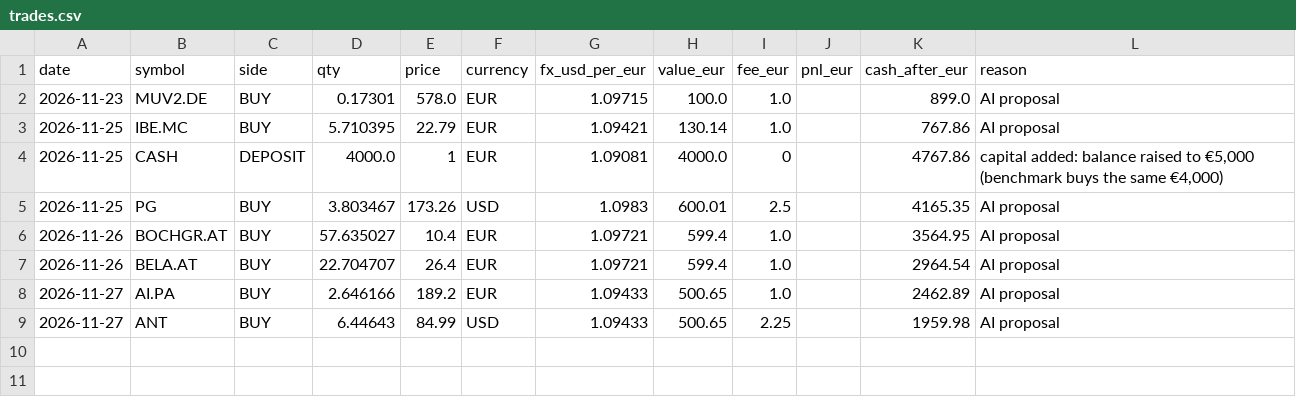
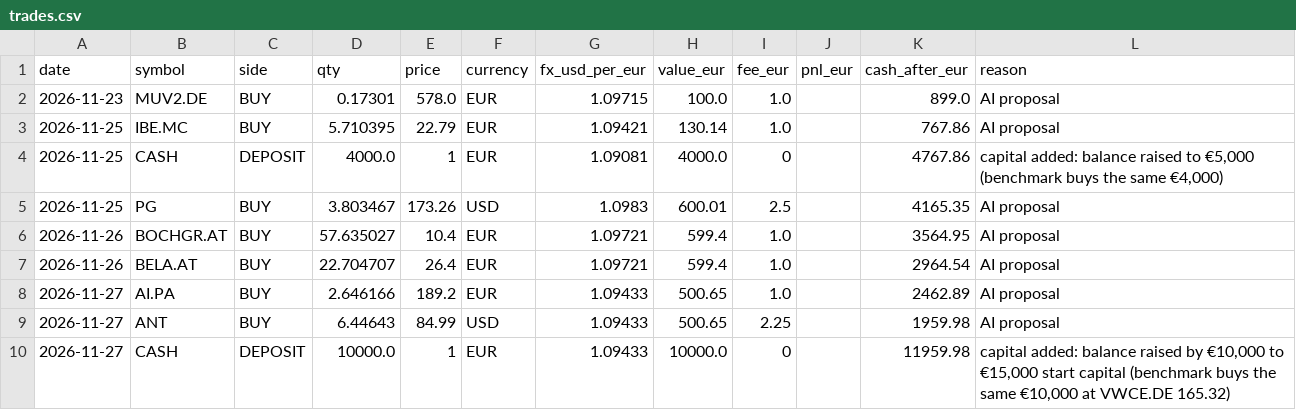
Before and after one commit to jpanopoylos-del/AI-Investor, a CSV file: data/trades.csv, drawn as a sheet; the diff names each change by its address in the sheet, - before the commit and + after, or states it on an @@ line.

```diff
--- a/data/trades.csv
+++ b/data/trades.csv
+row 10: 2026-11-27 | CASH | DEPOSIT | 10000.0 | 1 | EUR | 1.09433 | 10000.0 | 0 |  | 11959.98 | capital added: balance raised by €10,000 to €15,000 start capital (benchmark buys the same €10,000 at VWCE.DE 165.32)
```
Also changed, not shown: data/equity.csv, 5 other files.
